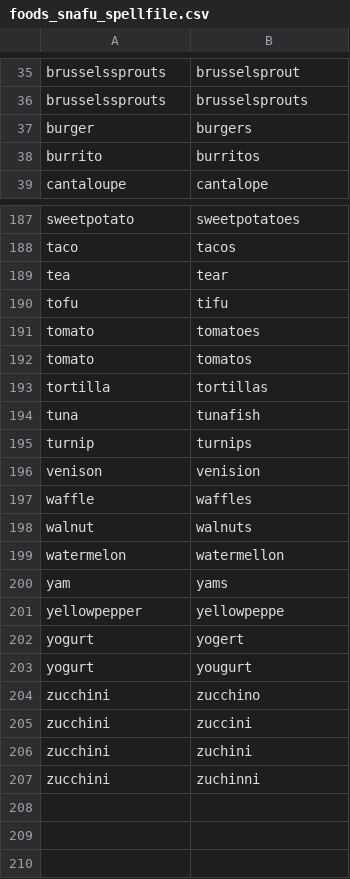
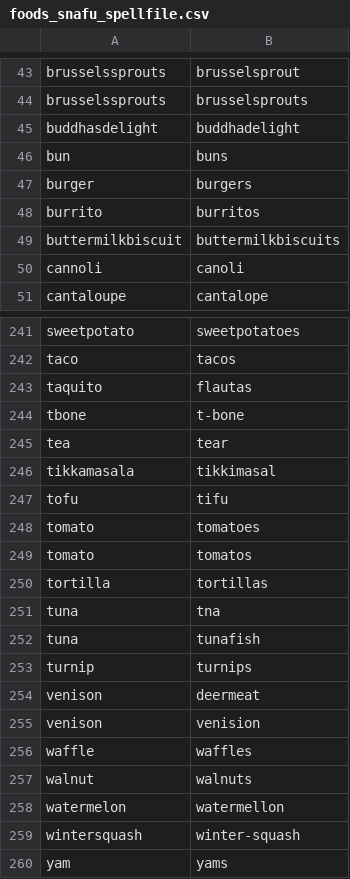
Before and after one commit to AusterweilLab/snafu-py, a CSV file: spellfiles/foods_snafu_spellfile.csv, drawn as a sheet; only a part is shown, gaps mark what is left out; the shorter side is filled out with more unchanged rows; the diff covers the shown part only.

```diff
--- a/spellfiles/foods_snafu_spellfile.csv
+++ b/spellfiles/foods_snafu_spellfile.csv
@@ -36,4 +44,8 @@ brusselssprouts,brusselsprout
 brusselssprouts,brusselsprouts
+buddhasdelight,buddhadelight
+bun,buns
 burger,burgers
 burrito,burritos
+buttermilkbiscuit,buttermilkbiscuits
+cannoli,canoli
 cantaloupe,cantalope
@@ -188,3 +242,6 @@ sweetpotato,sweetpotatoes
 taco,tacos
+taquito,flautas
+tbone,t-bone
 tea,tear
+tikkamasala,tikkimasal
 tofu,tifu
@@ -193,4 +250,6 @@ tomato,tomatos
 tortilla,tortillas
+tuna,tna
 tuna,tunafish
 turnip,turnips
+venison,deermeat
 venison,venision
@@ -199,2 +258,3 @@ walnut,walnuts
 watermelon,watermellon
+wintersquash,winter-squash
 yam,yams
```
Also changed, not shown: 52 added rows, 2 removed rows and 4 edited cells elsewhere in this file, 9 other files.
